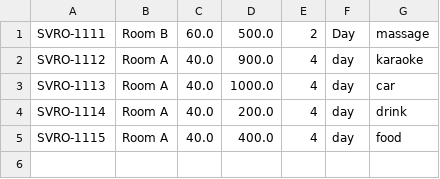
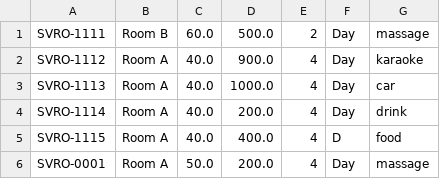
Before and after one commit to sangle173/CaseStudyModule2_Furama, a CSV file: src/Data/Room.csv, drawn as a sheet.

```diff
--- a/src/Data/Room.csv
+++ b/src/Data/Room.csv
@@ -1,5 +1,6 @@
 SVRO-1111,Room B,60.0,500.0,2,Day,massage
-SVRO-1112,Room A,40.0,900.0,4,day,karaoke
-SVRO-1113,Room A,40.0,1000.0,4,day,car
-SVRO-1114,Room A,40.0,200.0,4,day,drink
-SVRO-1115,Room A,40.0,400.0,4,day,food
+SVRO-1112,Room A,40.0,900.0,4,Day,karaoke
+SVRO-1113,Room A,40.0,1000.0,4,Day,car
+SVRO-1114,Room A,40.0,200.0,4,Day,drink
+SVRO-1115,Room A,40.0,400.0,4,D,food
+SVRO-0001,Room A,50.0,200.0,4,Day,massage
```
Also changed, not shown: src/Data/Booking.csv, src/Data/Villa.csv, 7 other files.
